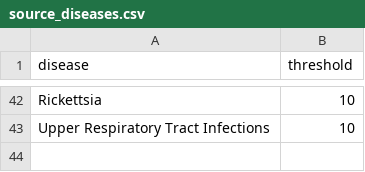
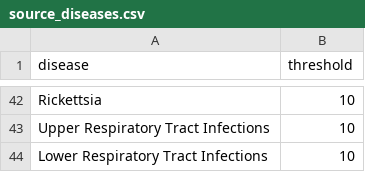
Before and after one commit to DMI-Data-Modernization-Initiative/dmi-etl, a CSV file: seeds/source_diseases.csv, drawn as a sheet; only a part is shown, gaps mark what is left out.

```diff
--- a/seeds/source_diseases.csv
+++ b/seeds/source_diseases.csv
@@ -43 +43,2 @@ Rickettsia,10
 Upper Respiratory Tract Infections,10
+Lower Respiratory Tract Infections,10
```
Also changed, not shown: seeds/source_disease_indicator_mapppings.csv, 3 other files.
